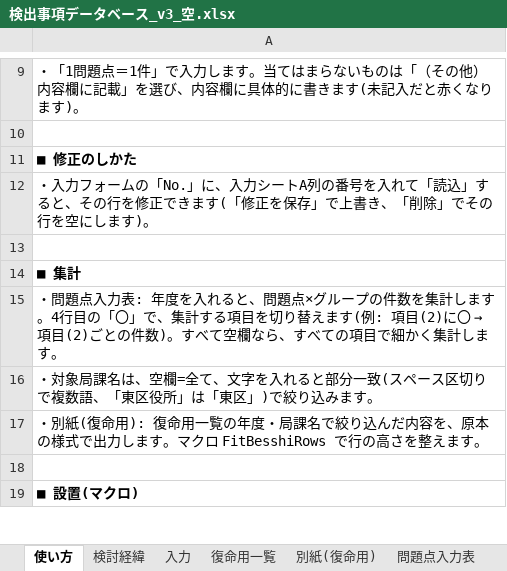
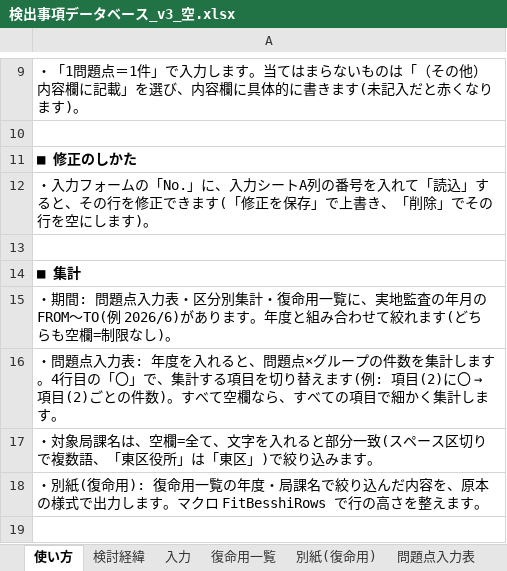
Before and after one commit to iidodo-com/iidodo, an Excel workbook: access_db/excel_v3/検出事項データベース_v3_空.xlsx, sheet 使い方, drawn as a sheet; only a part is shown, gaps mark what is left out; the shorter side is filled out with more unchanged rows; values as stored, in another font and other column widths than the file's, no borders; the diff names each change by its address in the sheet, - before the commit and + after, or states it on an @@ line.

```diff
--- a/access_db/excel_v3/検出事項データベース_v3_空.xlsx (sheet 使い方)
+++ b/access_db/excel_v3/検出事項データベース_v3_空.xlsx (sheet 使い方)
+row 15: ・期間: 問題点入力表・区分別集計・復命用一覧に、実地監査の年月の FROM～TO(例 2026/6)があります。年度と組み合わせて絞れます(どちらも空欄=制限なし)。
```
Also changed, not shown: sheet 問題点入力表, sheet 区分別集計, sheet 復命用一覧, sheet 検討経緯, hidden cells, access_db/excel_v3/検出事項データベース_v3_テスト入り.xlsx, 1 other file.
